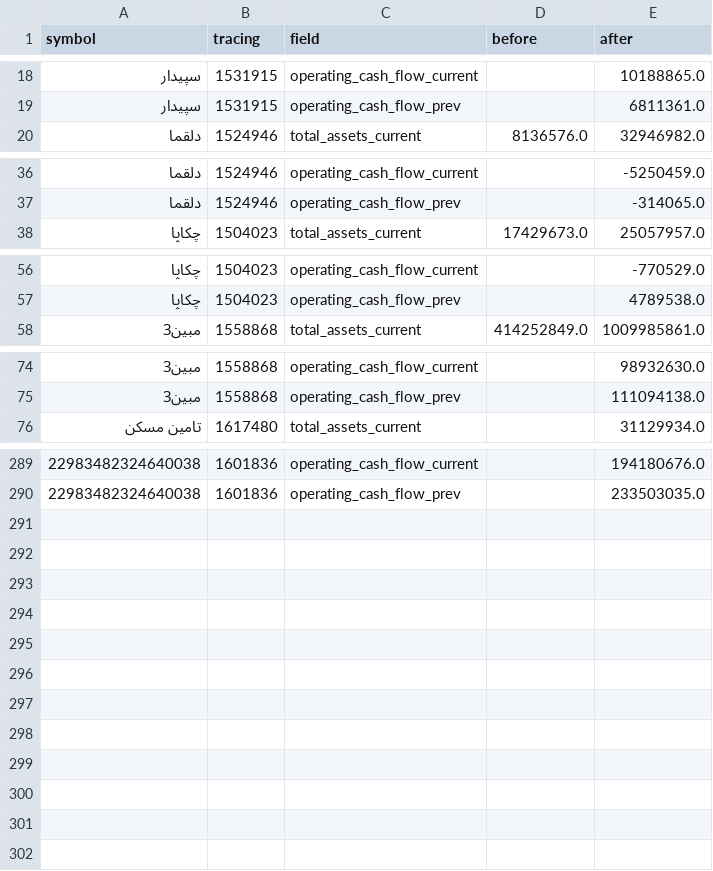
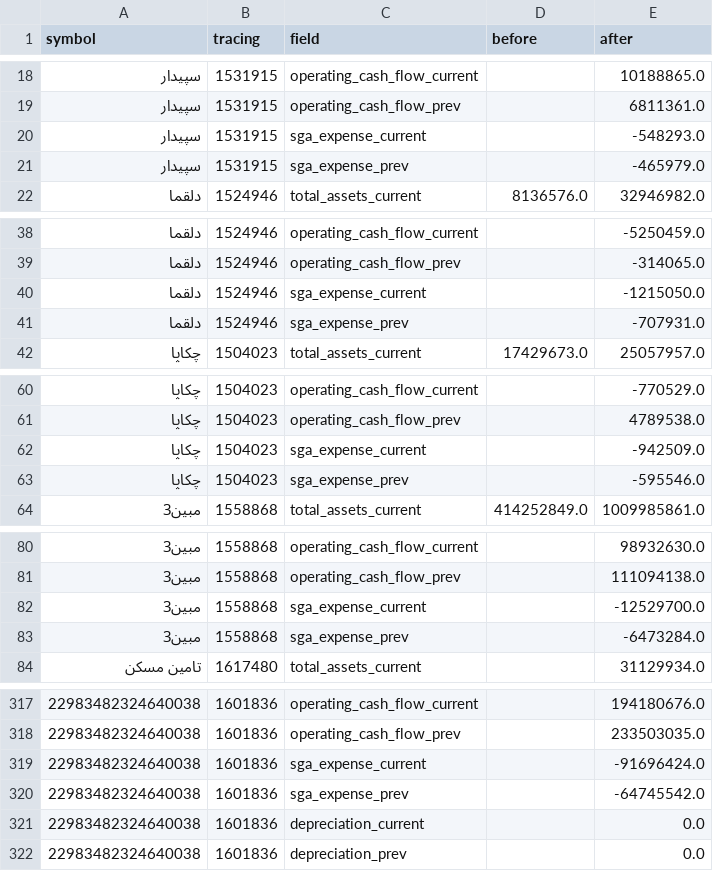
Before and after one commit to XS227/BIAP, a CSV file: docs/iran/reconcile-20261105/reconcile_fielddiff.csv, drawn as a sheet; only a part is shown, gaps mark what is left out; the diff covers the shown part only; the diff names each change by its address in the sheet, - before the commit and + after, or states it on an @@ line.

```diff
--- a/docs/iran/reconcile-20261105/reconcile_fielddiff.csv
+++ b/docs/iran/reconcile-20261105/reconcile_fielddiff.csv
+row 20: سپیدار | 1531915 | sga_expense_current |  | -548293.0
+row 21: سپیدار | 1531915 | sga_expense_prev |  | -465979.0
+row 40: دلقما | 1524946 | sga_expense_current |  | -1215050.0
+row 41: دلقما | 1524946 | sga_expense_prev |  | -707931.0
+row 62: چکاپا | 1504023 | sga_expense_current |  | -942509.0
+row 63: چکاپا | 1504023 | sga_expense_prev |  | -595546.0
+row 82: مبین3 | 1558868 | sga_expense_current |  | -12529700.0
+row 83: مبین3 | 1558868 | sga_expense_prev |  | -6473284.0
+row 319: 22983482324640038 | 1601836 | sga_expense_current |  | -91696424.0
+row 320: 22983482324640038 | 1601836 | sga_expense_prev |  | -64745542.0
+row 321: 22983482324640038 | 1601836 | depreciation_current |  | 0.0
+row 322: 22983482324640038 | 1601836 | depreciation_prev |  | 0.0
```
Also changed, not shown: 20 added rows elsewhere in this file, 4 other files.
